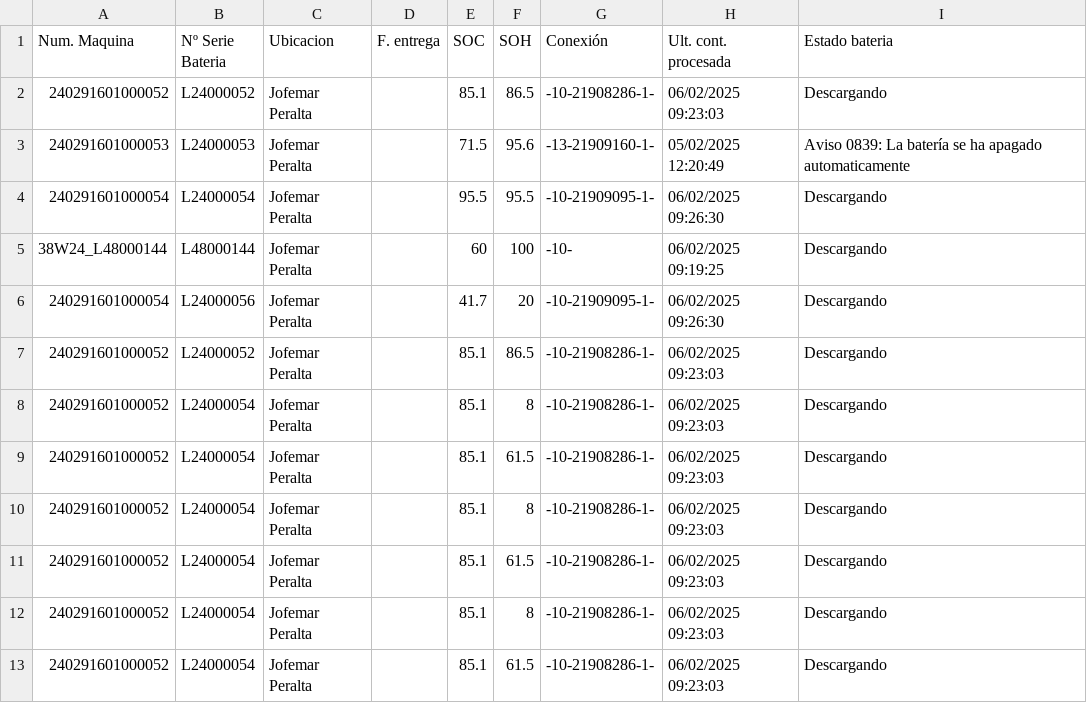
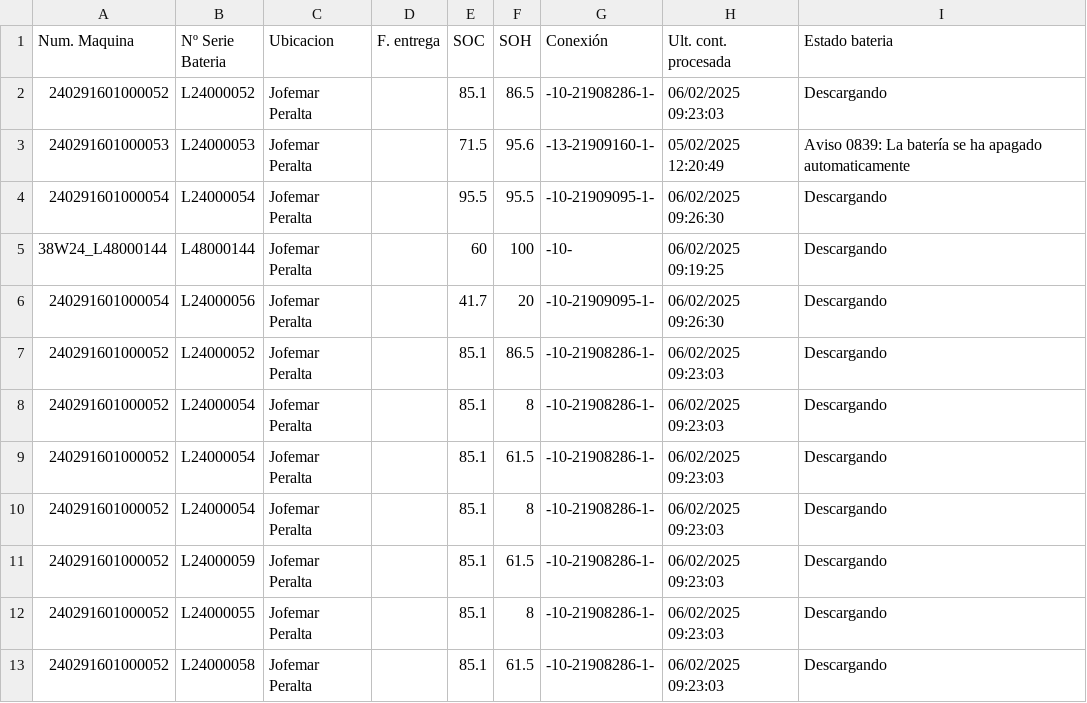
Before and after one commit to YerayD3/Graphana, a CSV file: Estado Baterias 06022025.csv, drawn as a sheet.

Commit message:
Update Estado Baterias 06022025.csv

```diff
--- a/Estado Baterias 06022025.csv
+++ b/Estado Baterias 06022025.csv
@@ -10,4 +10,4 @@ Num. Maquina;Nº Serie Bateria;Ubicacion;F. entrega;SOC;SOH;Conexión;Ult. cont.
 240291601000052;L24000054;Jofemar Peralta;;85.1;8;-10-21908286-1-;06/02/2025 09:23:03;Descargando
-240291601000052;L24000054;Jofemar Peralta;;85.1;61.5;-10-21908286-1-;06/02/2025 09:23:03;Descargando
-240291601000052;L24000054;Jofemar Peralta;;85.1;8;-10-21908286-1-;06/02/2025 09:23:03;Descargando
-240291601000052;L24000054;Jofemar Peralta;;85.1;61.5;-10-21908286-1-;06/02/2025 09:23:03;Descargando
+240291601000052;L24000059;Jofemar Peralta;;85.1;61.5;-10-21908286-1-;06/02/2025 09:23:03;Descargando
+240291601000052;L24000055;Jofemar Peralta;;85.1;8;-10-21908286-1-;06/02/2025 09:23:03;Descargando
+240291601000052;L24000058;Jofemar Peralta;;85.1;61.5;-10-21908286-1-;06/02/2025 09:23:03;Descargando
```
